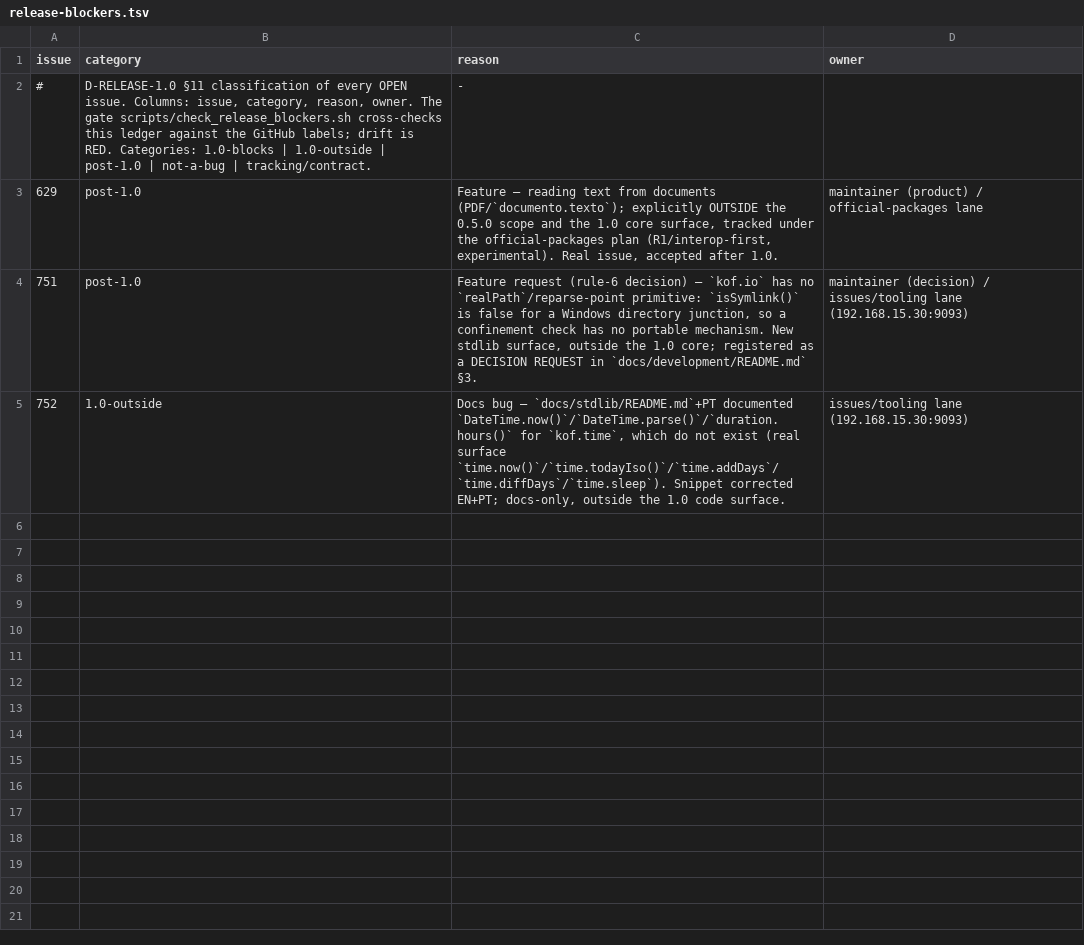
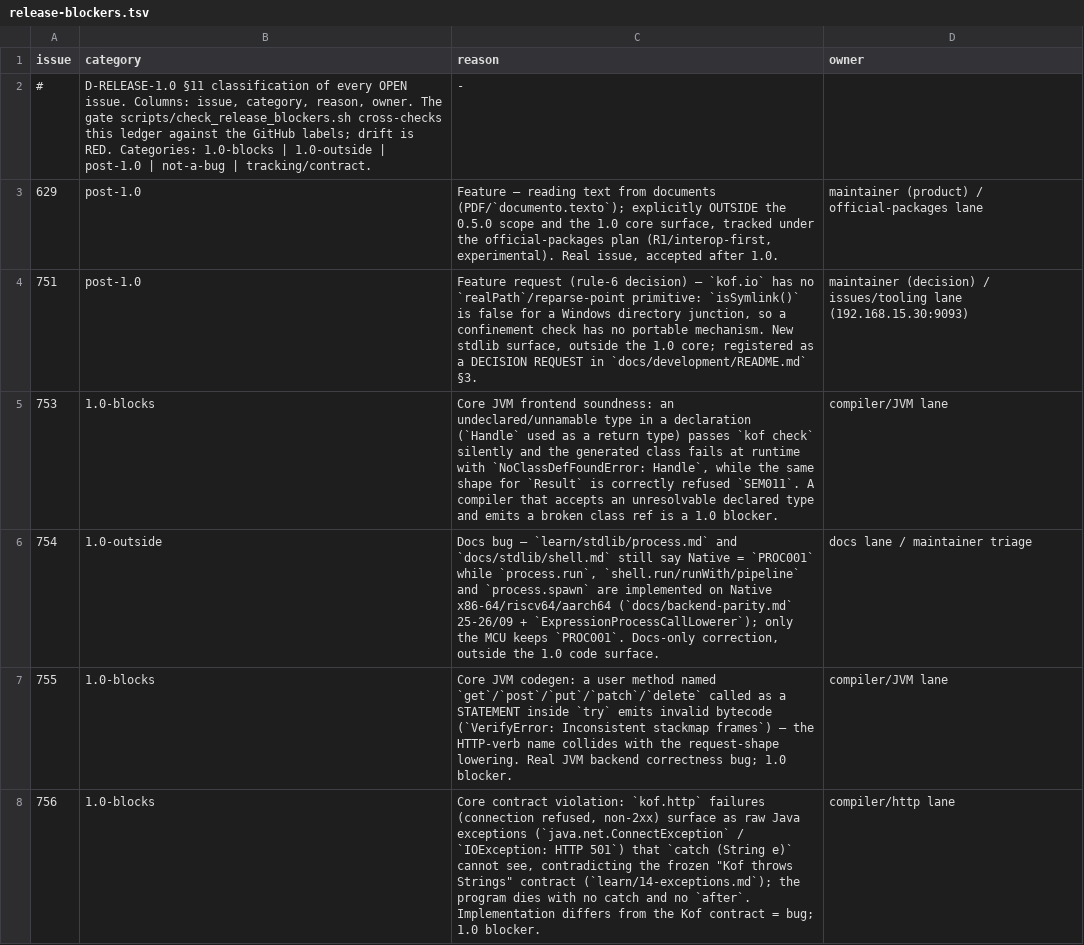
Before and after one commit to KofLang/Kof4j, a TSV file: scripts/release-blockers.tsv, drawn as a sheet.

Commit message:
fix(test): honor KOF_CROSS_PREFIX in the CmdDeploy cross-toolchain guard (§592) + release-blockers triage #751-#756
§592: CmdDeployTest.crossDeployWithoutToolchainFailsHonestly was the last
non-environmental red of the full suite (safe-suite 5180/1F/0E). The guard
probed only the bare Debian-triplet binutils on PATH, while CmdDeploy resolves
them through NativeArchEmitter.crossTool (<KOF_CROSS_PREFIX>/<tool>). On the
rootless layout the deploy genuinely succeeded (exit 0), so the guard never
skipped and demanded the honest-failure exit 1. Fix (test-only): the guard
mirrors the product resolution. Proof: mode 1 (no cross env) CmdDeployTest
16/0F/1S, the target test runs the honest-failure face and passes; mode 2
(rootless prefix) 16/0F/2S, the target test is a clean SKIP (was RED).
Docs EN+PT: known-bugs §592, CHANGELOG x2.

Release front: classified the external burst — #751 post-1.0 (kof.io
real-path/junction, new stdlib API), #752 1.0-outside (docs DateTime.*,
co-lane corrected+closed), #754 1.0-outside (process/shell PROC001 docs stale),
#753 1.0-blocks (undeclared Handle passes kof check, runtime NoClassDefFound),
#755 1.0-blocks (user get/post method in try -> VerifyError), #756 1.0-blocks
(kof.http failures uncatchable, violates the throws-Strings contract). Labels +
ledger; classification gate 0 violations; --rc-gate RED by design with 3 OPEN
1.0-blocks (#753/#755/#756).

owner = 192.168.15.15:9092

```diff
--- a/scripts/release-blockers.tsv
+++ b/scripts/release-blockers.tsv
@@ -4,2 +4,5 @@ issue	category	reason	owner
 751	post-1.0	Feature request (rule-6 decision) — `kof.io` has no `realPath`/reparse-point primitive: `isSymlink()` is false for a Windows directory junction, so a confinement check has no portable mechanism. New stdlib surface, outside the 1.0 core; registered as a DECISION REQUEST in `docs/development/README.md` §3.	maintainer (decision) / issues/tooling lane (192.168.15.30:9093)
-752	1.0-outside	Docs bug — `docs/stdlib/README.md`+PT documented `DateTime.now()`/`DateTime.parse()`/`duration.hours()` for `kof.time`, which do not exist (real surface `time.now()`/`time.todayIso()`/`time.addDays`/`time.diffDays`/`time.sleep`). Snippet corrected EN+PT; docs-only, outside the 1.0 code surface.	issues/tooling lane (192.168.15.30:9093)
+753	1.0-blocks	Core JVM frontend soundness: an undeclared/unnamable type in a declaration (`Handle` used as a return type) passes `kof check` silently and the generated class fails at runtime with `NoClassDefFoundError: Handle`, while the same shape for `Result` is correctly refused `SEM011`. A compiler that accepts an unresolvable declared type and emits a broken class ref is a 1.0 blocker.	compiler/JVM lane
+754	1.0-outside	Docs bug — `learn/stdlib/process.md` and `docs/stdlib/shell.md` still say Native = `PROC001` while `process.run`, `shell.run/runWith/pipeline` and `process.spawn` are implemented on Native x86-64/riscv64/aarch64 (`docs/backend-parity.md` 25-26/09 + `ExpressionProcessCallLowerer`); only the MCU keeps `PROC001`. Docs-only correction, outside the 1.0 code surface.	docs lane / maintainer triage
+755	1.0-blocks	Core JVM codegen: a user method named `get`/`post`/`put`/`patch`/`delete` called as a STATEMENT inside `try` emits invalid bytecode (`VerifyError: Inconsistent stackmap frames`) — the HTTP-verb name collides with the request-shape lowering. Real JVM backend correctness bug; 1.0 blocker.	compiler/JVM lane
+756	1.0-blocks	Core contract violation: `kof.http` failures (connection refused, non-2xx) surface as raw Java exceptions (`java.net.ConnectException` / `IOException: HTTP 501`) that `catch (String e)` cannot see, contradicting the frozen "Kof throws Strings" contract (`learn/14-exceptions.md`); the program dies with no catch and no `after`. Implementation differs from the Kof contract = bug; 1.0 blocker.	compiler/http lane
```
Also changed, not shown: 7 other files.
